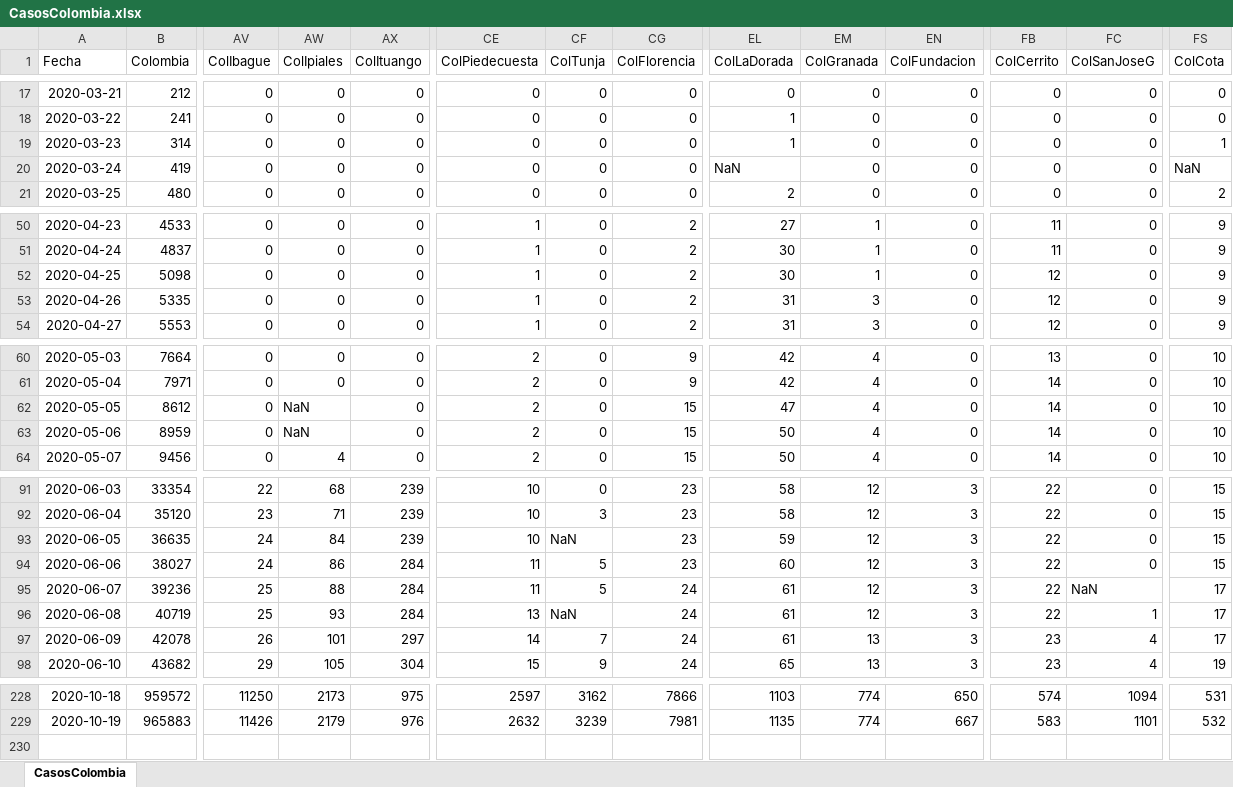
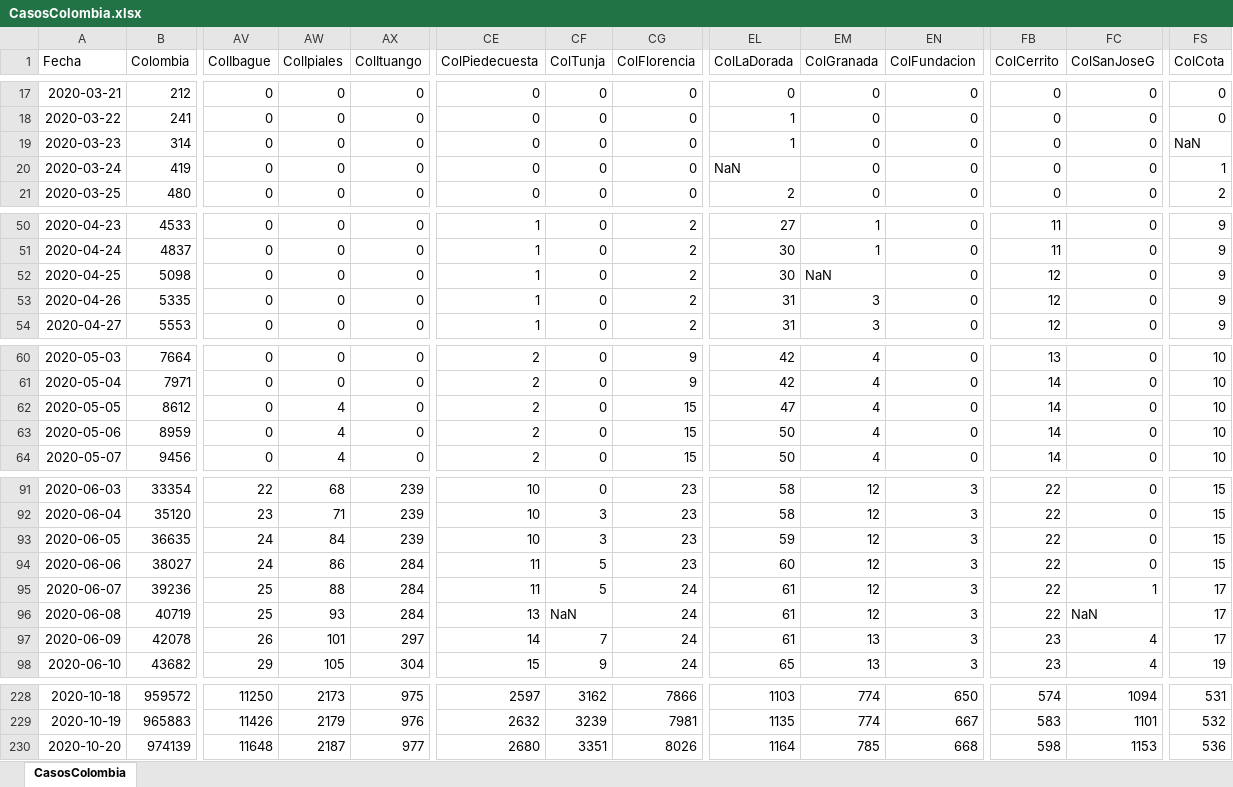
Before and after one commit to 1Alacer/covid, an Excel workbook: CasosColombia.xlsx, sheet CasosColombia, drawn as a sheet; only a part is shown, gaps mark what is left out; values as stored, in another font and other column widths than the file's, no borders; rows hold the shown columns only; the diff covers the shown part only; the diff names each change by its address in the sheet, - before the commit and + after, or states it on an @@ line.

```diff
--- a/CasosColombia.xlsx (sheet CasosColombia)
+++ b/CasosColombia.xlsx (sheet CasosColombia)
-FS19 (ColCota): 1
+FS19 (ColCota): NaN
-FS20 (ColCota): NaN
+FS20 (ColCota): 1
-EM52 (ColGranada): 1
+EM52 (ColGranada): NaN
-AW62:AW63 (ColIpiales): NaN
+AW62:AW63 (ColIpiales): 4
-CF93 (ColTunja): NaN
+CF93 (ColTunja): 3
-FC95 (ColSanJoseG): NaN
+FC95 (ColSanJoseG): 1
-FC96 (ColSanJoseG): 1
+FC96 (ColSanJoseG): NaN
+row 230: 2020-10-20 | 974139 | 11648 | 2187 | 977 | 2680 | 3351 | 8026 | 1164 | 785 | 668 | 598 | 1153 | 536
```
Also changed, not shown: 2 edited cells elsewhere in this sheet, 1 other file.
